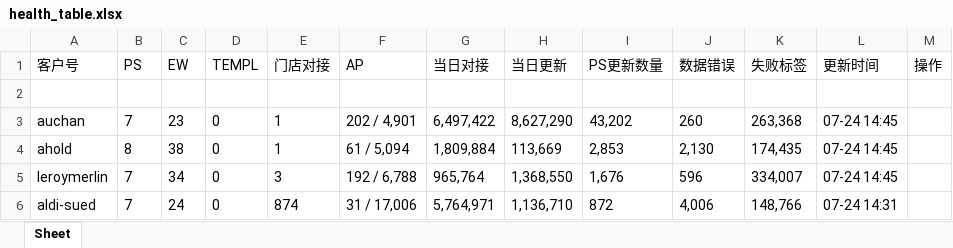
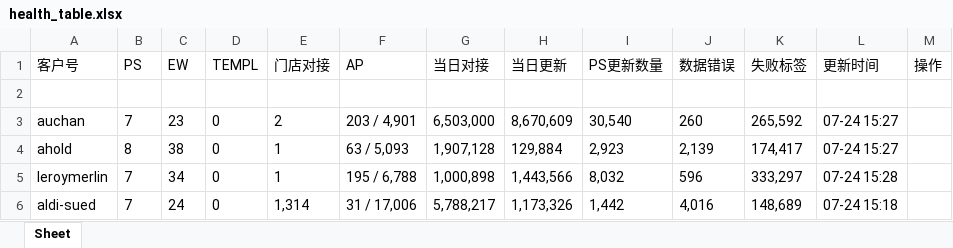
Before and after one commit to Sevenjustin21/hanshow_health, an Excel workbook: output/health_table.xlsx, sheet Sheet, drawn as a sheet; only a part is shown; values as stored, in another font and other column widths than the file's, no borders; the diff covers the shown part only; the diff names each change by its address in the sheet, - before the commit and + after, or states it on an @@ line.

```diff
--- a/output/health_table.xlsx (sheet Sheet)
+++ b/output/health_table.xlsx (sheet Sheet)
-E3 (门店对接): 1
+E3 (门店对接): 2
-F3 (AP): 202 / 4,901
+F3 (AP): 203 / 4,901
-G3 (当日对接): 6,497,422
+G3 (当日对接): 6,503,000
-H3 (当日更新): 8,627,290
+H3 (当日更新): 8,670,609
-I3 (PS更新数量): 43,202
+I3 (PS更新数量): 30,540
-K3 (失败标签): 263,368
+K3 (失败标签): 265,592
-L3:L4 (更新时间): 07-24 14:45
+L3:L4 (更新时间): 07-24 15:27
-F4 (AP): 61 / 5,094
+F4 (AP): 63 / 5,093
-G4 (当日对接): 1,809,884
+G4 (当日对接): 1,907,128
-H4 (当日更新): 113,669
+H4 (当日更新): 129,884
-I4 (PS更新数量): 2,853
+I4 (PS更新数量): 2,923
-J4 (数据错误): 2,130
+J4 (数据错误): 2,139
-K4 (失败标签): 174,435
+K4 (失败标签): 174,417
-E5 (门店对接): 3
+E5 (门店对接): 1
-F5 (AP): 192 / 6,788
+F5 (AP): 195 / 6,788
-G5 (当日对接): 965,764
+G5 (当日对接): 1,000,898
-H5 (当日更新): 1,368,550
+H5 (当日更新): 1,443,566
-I5 (PS更新数量): 1,676
+I5 (PS更新数量): 8,032
-K5 (失败标签): 334,007
+K5 (失败标签): 333,297
-L5 (更新时间): 07-24 14:45
+L5 (更新时间): 07-24 15:28
-E6 (门店对接): 874
+E6 (门店对接): 1,314
-G6 (当日对接): 5,764,971
+G6 (当日对接): 5,788,217
-H6 (当日更新): 1,136,710
+H6 (当日更新): 1,173,326
-I6 (PS更新数量): 872
+I6 (PS更新数量): 1,442
-J6 (数据错误): 4,006
+J6 (数据错误): 4,016
-K6 (失败标签): 148,766
+K6 (失败标签): 148,689
-L6 (更新时间): 07-24 14:31
+L6 (更新时间): 07-24 15:18
```
Also changed, not shown: 1 added row, 1 removed row and 143 edited cells elsewhere in this sheet, 3 other files.
